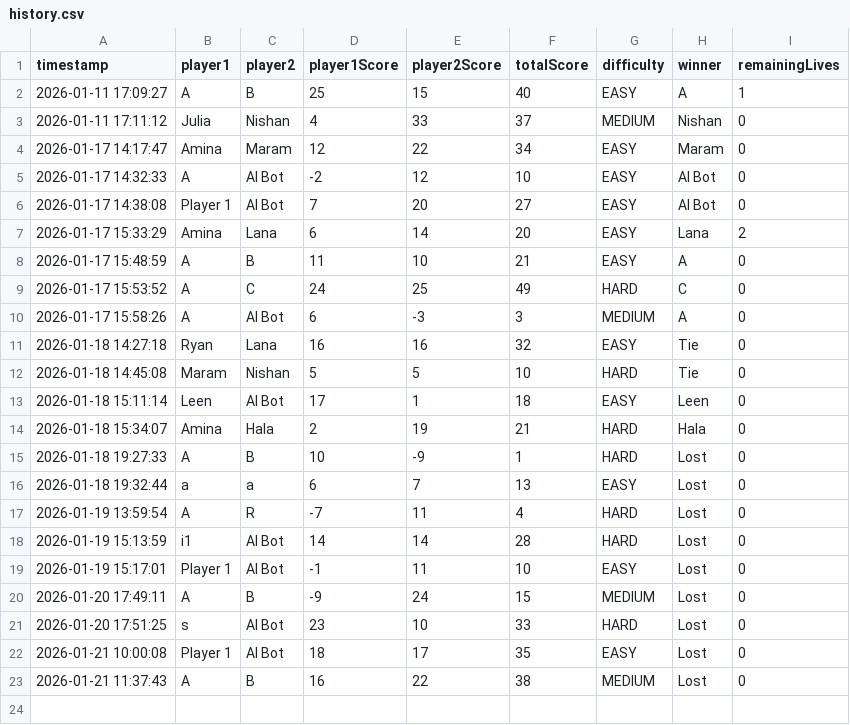
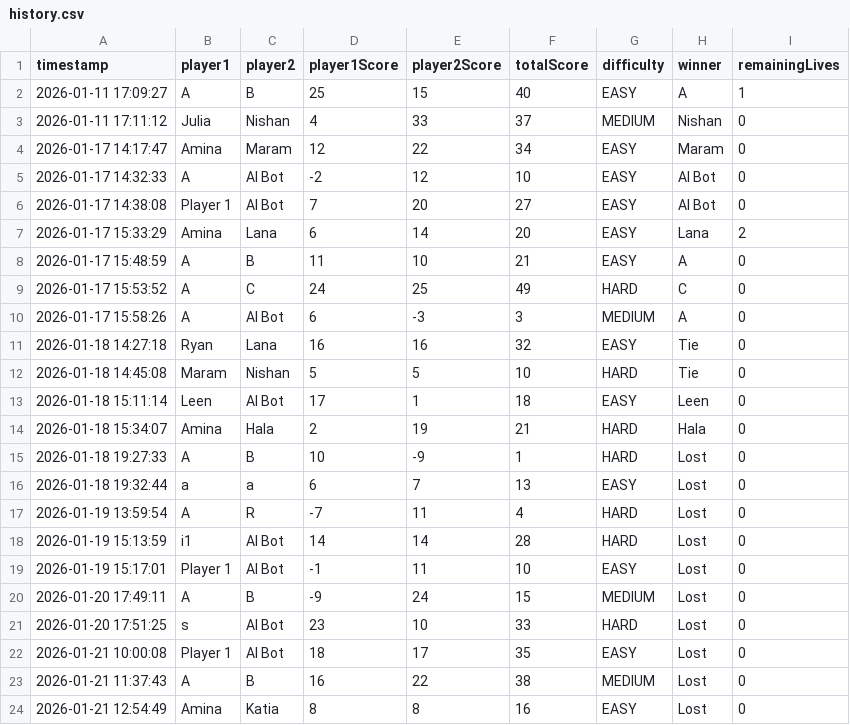
Before and after one commit to AminaOmari/Iteration4, a CSV file: bin/Data/history.csv, drawn as a sheet.

```diff
--- a/bin/Data/history.csv
+++ b/bin/Data/history.csv
@@ -23 +23,2 @@ timestamp,player1,player2,player1Score,player2Score,totalScore,difficulty,winner
 2026-01-21 11:37:43,A,B,16,22,38,MEDIUM,Lost,0
+2026-01-21 12:54:49,Amina,Katia,8,8,16,EASY,Lost,0
```
Also changed, not shown: src/Data/history.csv, 5 other files.
